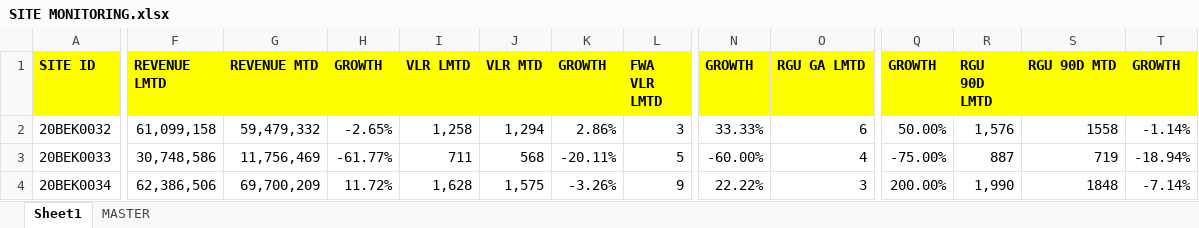
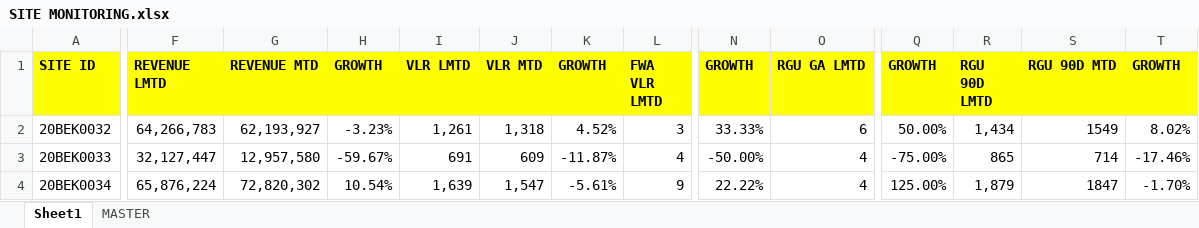
Before and after one commit to heryirwansyah05-cpu/Dashboard_Bengkayang, an Excel workbook: SITE MONITORING.xlsx, sheet Sheet1, drawn as a sheet; only a part is shown, gaps mark what is left out; values as stored, in another font and other column widths than the file's, no borders; conditional formats not drawn; the diff covers the shown part only; the diff names each change by its address in the sheet, - before the commit and + after, or states it on an @@ line.

```diff
--- a/SITE MONITORING.xlsx (sheet Sheet1)
+++ b/SITE MONITORING.xlsx (sheet Sheet1)
-F2 (REVENUE LMTD): 61,099,158
+F2 (REVENUE LMTD): 64,266,783
-G2 (REVENUE MTD): 59,479,332
+G2 (REVENUE MTD): 62,193,927
-H2 (GROWTH): -2.65%
+H2 (GROWTH): -3.23%
-I2 (VLR LMTD): 1,258
+I2 (VLR LMTD): 1,261
-J2 (VLR MTD): 1,294
+J2 (VLR MTD): 1,318
-K2 (GROWTH): 2.86%
+K2 (GROWTH): 4.52%
-R2 (RGU 90D LMTD): 1,576
+R2 (RGU 90D LMTD): 1,434
-S2 (RGU 90D MTD): 1558
+S2 (RGU 90D MTD): 1549
-T2 (GROWTH): -1.14%
+T2 (GROWTH): 8.02%
-F3 (REVENUE LMTD): 30,748,586
+F3 (REVENUE LMTD): 32,127,447
-G3 (REVENUE MTD): 11,756,469
+G3 (REVENUE MTD): 12,957,580
-H3 (GROWTH): -61.77%
+H3 (GROWTH): -59.67%
-I3 (VLR LMTD): 711
+I3 (VLR LMTD): 691
-J3 (VLR MTD): 568
+J3 (VLR MTD): 609
-K3 (GROWTH): -20.11%
+K3 (GROWTH): -11.87%
-L3 (FWA VLR LMTD): 5
+L3 (FWA VLR LMTD): 4
-N3 (GROWTH): -60.00%
+N3 (GROWTH): -50.00%
-R3 (RGU 90D LMTD): 887
+R3 (RGU 90D LMTD): 865
-S3 (RGU 90D MTD): 719
+S3 (RGU 90D MTD): 714
-T3 (GROWTH): -18.94%
+T3 (GROWTH): -17.46%
-F4 (REVENUE LMTD): 62,386,506
+F4 (REVENUE LMTD): 65,876,224
-G4 (REVENUE MTD): 69,700,209
+G4 (REVENUE MTD): 72,820,302
-H4 (GROWTH): 11.72%
+H4 (GROWTH): 10.54%
-I4 (VLR LMTD): 1,628
+I4 (VLR LMTD): 1,639
-J4 (VLR MTD): 1,575
+J4 (VLR MTD): 1,547
-K4 (GROWTH): -3.26%
+K4 (GROWTH): -5.61%
-O4 (RGU GA LMTD): 3
+O4 (RGU GA LMTD): 4
-Q4 (GROWTH): 200.00%
+Q4 (GROWTH): 125.00%
-R4 (RGU 90D LMTD): 1,990
+R4 (RGU 90D LMTD): 1,879
-S4 (RGU 90D MTD): 1848
+S4 (RGU 90D MTD): 1847
-T4 (GROWTH): -7.14%
+T4 (GROWTH): -1.70%
```
Also changed, not shown: 437 edited cells elsewhere in this sheet, sheet MASTER, GAP DAILY KPI DSE.xlsx, TARGET RSE.xlsx, 2 other files.
